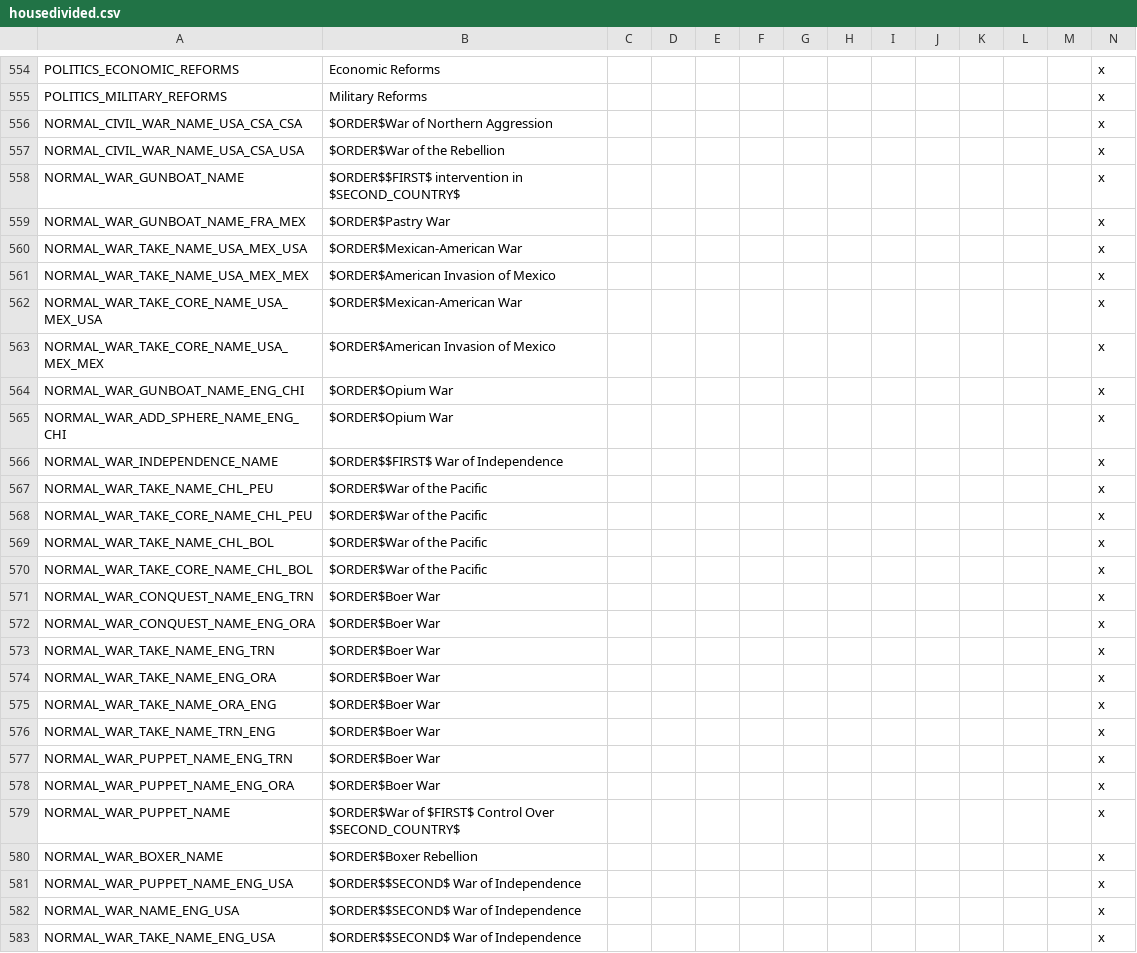
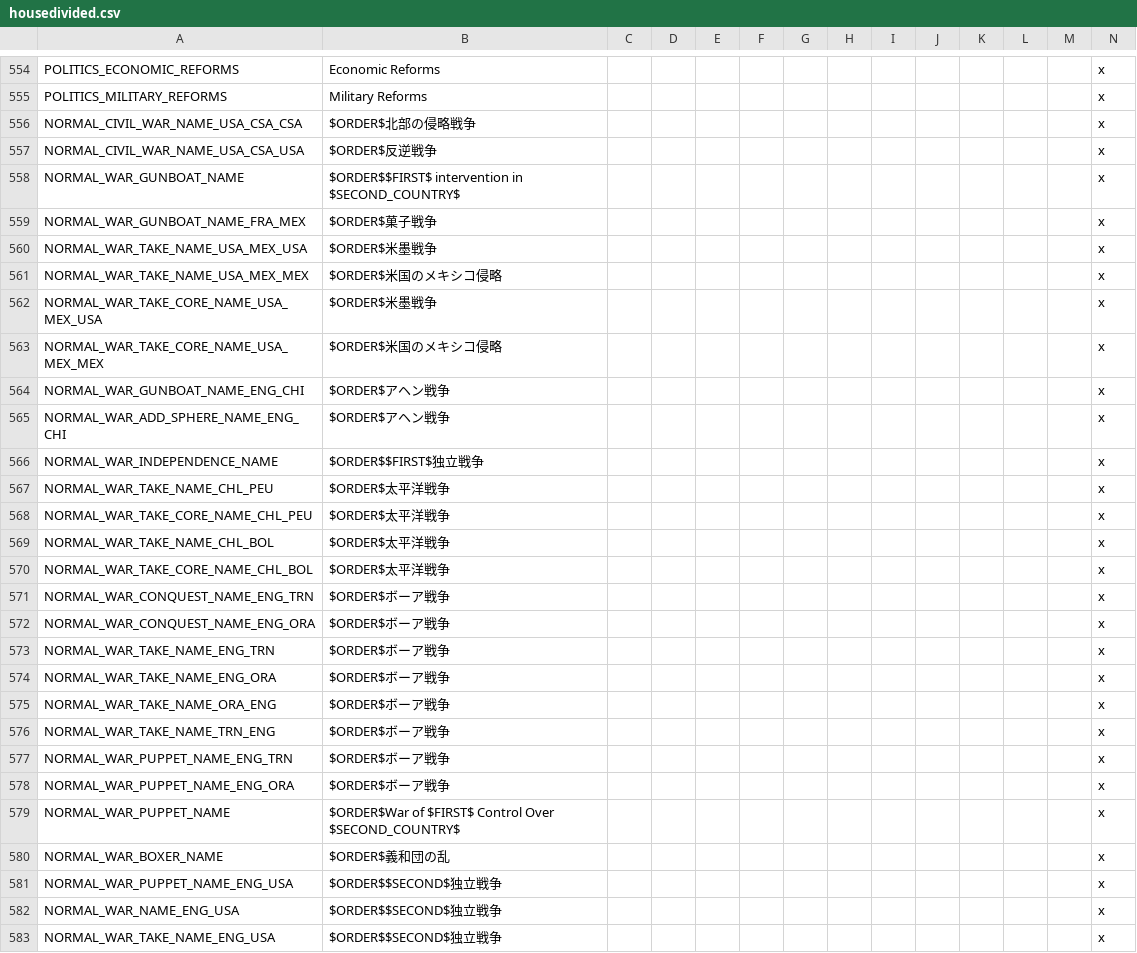
Before and after one commit to matanki-saito/VIC2JPModAppendixI, a CSV file: source/localisation/housedivided.csv, drawn as a sheet; only a part is shown, gaps mark what is left out; the diff covers the shown part only.

```diff
--- a/source/localisation/housedivided.csv
+++ b/source/localisation/housedivided.csv
@@ -555,29 +555,29 @@ POLITICS_ECONOMIC_REFORMS;Economic Reforms;;;;;;;;;;;;x
 POLITICS_MILITARY_REFORMS;Military Reforms;;;;;;;;;;;;x
-NORMAL_CIVIL_WAR_NAME_USA_CSA_CSA;$ORDER$War of Northern Aggression;;;;;;;;;;;;x
-NORMAL_CIVIL_WAR_NAME_USA_CSA_USA;$ORDER$War of the Rebellion;;;;;;;;;;;;x
+NORMAL_CIVIL_WAR_NAME_USA_CSA_CSA;$ORDER$北部の侵略戦争;;;;;;;;;;;;x
+NORMAL_CIVIL_WAR_NAME_USA_CSA_USA;$ORDER$反逆戦争;;;;;;;;;;;;x
 NORMAL_WAR_GUNBOAT_NAME;$ORDER$$FIRST$ intervention in $SECOND_COUNTRY$;;;;;;;;;;;;x
-NORMAL_WAR_GUNBOAT_NAME_FRA_MEX;$ORDER$Pastry War;;;;;;;;;;;;x
-NORMAL_WAR_TAKE_NAME_USA_MEX_USA;$ORDER$Mexican-American War;;;;;;;;;;;;x
-NORMAL_WAR_TAKE_NAME_USA_MEX_MEX;$ORDER$American Invasion of Mexico;;;;;;;;;;;;x
-NORMAL_WAR_TAKE_CORE_NAME_USA_MEX_USA;$ORDER$Mexican-American War;;;;;;;;;;;;x
-NORMAL_WAR_TAKE_CORE_NAME_USA_MEX_MEX;$ORDER$American Invasion of Mexico;;;;;;;;;;;;x
-NORMAL_WAR_GUNBOAT_NAME_ENG_CHI;$ORDER$Opium War;;;;;;;;;;;;x
-NORMAL_WAR_ADD_SPHERE_NAME_ENG_CHI;$ORDER$Opium War;;;;;;;;;;;;x
-NORMAL_WAR_INDEPENDENCE_NAME;$ORDER$$FIRST$ War of Independence;;;;;;;;;;;;x
-NORMAL_WAR_TAKE_NAME_CHL_PEU;$ORDER$War of the Pacific;;;;;;;;;;;;x
-NORMAL_WAR_TAKE_CORE_NAME_CHL_PEU;$ORDER$War of the Pacific;;;;;;;;;;;;x
-NORMAL_WAR_TAKE_NAME_CHL_BOL;$ORDER$War of the Pacific;;;;;;;;;;;;x
-NORMAL_WAR_TAKE_CORE_NAME_CHL_BOL;$ORDER$War of the Pacific;;;;;;;;;;;;x
-NORMAL_WAR_CONQUEST_NAME_ENG_TRN;$ORDER$Boer War;;;;;;;;;;;;x
-NORMAL_WAR_CONQUEST_NAME_ENG_ORA;$ORDER$Boer War;;;;;;;;;;;;x
-NORMAL_WAR_TAKE_NAME_ENG_TRN;$ORDER$Boer War;;;;;;;;;;;;x
-NORMAL_WAR_TAKE_NAME_ENG_ORA;$ORDER$Boer War;;;;;;;;;;;;x
-NORMAL_WAR_TAKE_NAME_ORA_ENG;$ORDER$Boer War;;;;;;;;;;;;x
-NORMAL_WAR_TAKE_NAME_TRN_ENG;$ORDER$Boer War;;;;;;;;;;;;x
-NORMAL_WAR_PUPPET_NAME_ENG_TRN;$ORDER$Boer War;;;;;;;;;;;;x
-NORMAL_WAR_PUPPET_NAME_ENG_ORA;$ORDER$Boer War;;;;;;;;;;;;x
+NORMAL_WAR_GUNBOAT_NAME_FRA_MEX;$ORDER$菓子戦争;;;;;;;;;;;;x
+NORMAL_WAR_TAKE_NAME_USA_MEX_USA;$ORDER$米墨戦争;;;;;;;;;;;;x
+NORMAL_WAR_TAKE_NAME_USA_MEX_MEX;$ORDER$米国のメキシコ侵略;;;;;;;;;;;;x
+NORMAL_WAR_TAKE_CORE_NAME_USA_MEX_USA;$ORDER$米墨戦争;;;;;;;;;;;;x
+NORMAL_WAR_TAKE_CORE_NAME_USA_MEX_MEX;$ORDER$米国のメキシコ侵略;;;;;;;;;;;;x
+NORMAL_WAR_GUNBOAT_NAME_ENG_CHI;$ORDER$アヘン戦争;;;;;;;;;;;;x
+NORMAL_WAR_ADD_SPHERE_NAME_ENG_CHI;$ORDER$アヘン戦争;;;;;;;;;;;;x
+NORMAL_WAR_INDEPENDENCE_NAME;$ORDER$$FIRST$独立戦争;;;;;;;;;;;;x
+NORMAL_WAR_TAKE_NAME_CHL_PEU;$ORDER$太平洋戦争;;;;;;;;;;;;x
+NORMAL_WAR_TAKE_CORE_NAME_CHL_PEU;$ORDER$太平洋戦争;;;;;;;;;;;;x
+NORMAL_WAR_TAKE_NAME_CHL_BOL;$ORDER$太平洋戦争;;;;;;;;;;;;x
+NORMAL_WAR_TAKE_CORE_NAME_CHL_BOL;$ORDER$太平洋戦争;;;;;;;;;;;;x
+NORMAL_WAR_CONQUEST_NAME_ENG_TRN;$ORDER$ボーア戦争;;;;;;;;;;;;x
+NORMAL_WAR_CONQUEST_NAME_ENG_ORA;$ORDER$ボーア戦争;;;;;;;;;;;;x
+NORMAL_WAR_TAKE_NAME_ENG_TRN;$ORDER$ボーア戦争;;;;;;;;;;;;x
+NORMAL_WAR_TAKE_NAME_ENG_ORA;$ORDER$ボーア戦争;;;;;;;;;;;;x
+NORMAL_WAR_TAKE_NAME_ORA_ENG;$ORDER$ボーア戦争;;;;;;;;;;;;x
+NORMAL_WAR_TAKE_NAME_TRN_ENG;$ORDER$ボーア戦争;;;;;;;;;;;;x
+NORMAL_WAR_PUPPET_NAME_ENG_TRN;$ORDER$ボーア戦争;;;;;;;;;;;;x
+NORMAL_WAR_PUPPET_NAME_ENG_ORA;$ORDER$ボーア戦争;;;;;;;;;;;;x
 NORMAL_WAR_PUPPET_NAME;$ORDER$War of $FIRST$ Control Over $SECOND_COUNTRY$;;;;;;;;;;;;x
-NORMAL_WAR_BOXER_NAME;$ORDER$Boxer Rebellion;;;;;;;;;;;;x
-NORMAL_WAR_PUPPET_NAME_ENG_USA;$ORDER$$SECOND$ War of Independence;;;;;;;;;;;;x
-NORMAL_WAR_NAME_ENG_USA;$ORDER$$SECOND$ War of Independence;;;;;;;;;;;;x
-NORMAL_WAR_TAKE_NAME_ENG_USA;$ORDER$$SECOND$ War of Independence;;;;;;;;;;;;x
+NORMAL_WAR_BOXER_NAME;$ORDER$義和団の乱;;;;;;;;;;;;x
+NORMAL_WAR_PUPPET_NAME_ENG_USA;$ORDER$$SECOND$独立戦争;;;;;;;;;;;;x
+NORMAL_WAR_NAME_ENG_USA;$ORDER$$SECOND$独立戦争;;;;;;;;;;;;x
+NORMAL_WAR_TAKE_NAME_ENG_USA;$ORDER$$SECOND$独立戦争;;;;;;;;;;;;x
```
Also changed, not shown: 5 edited cells elsewhere in this file, source/localisation/newtext.csv, 1 other file.
